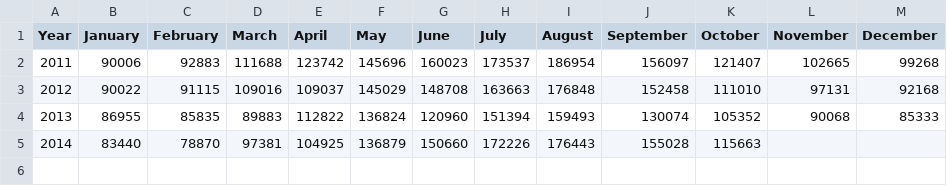
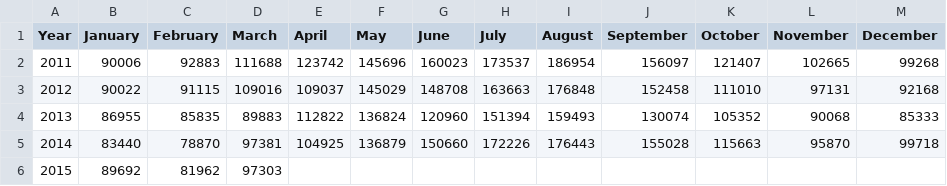
Before and after one commit to open-data-channel-islands/data.gg-deprecated-, a CSV file: storage/bus_usage.csv, drawn as a sheet.

```diff
--- a/storage/bus_usage.csv
+++ b/storage/bus_usage.csv
@@ -4,2 +4,3 @@ Year,January,February,March,April,May,June,July,August,September,October,Novembe
 2013,86955,85835,89883,112822,136824,120960,151394,159493,130074,105352,90068,85333
-2014,83440,78870,97381,104925,136879,150660,172226,176443,155028,115663,,
+2014,83440,78870,97381,104925,136879,150660,172226,176443,155028,115663,95870,99718
+2015,89692,81962,97303,,,,,,,,,
```
Also changed, not shown: 1 other file.
